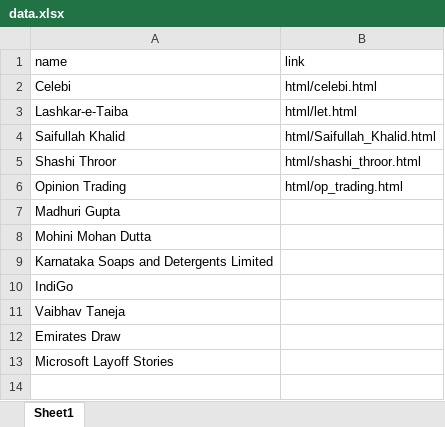
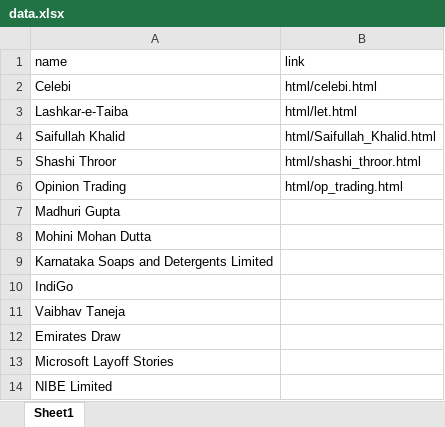
Before and after one commit to ankush93b/KnowBook, an Excel workbook: data.xlsx, sheet Sheet1, drawn as a sheet; values as stored, in another font and other column widths than the file's, no borders; the diff names each change by its address in the sheet, - before the commit and + after, or states it on an @@ line.

```diff
--- a/data.xlsx (sheet Sheet1)
+++ b/data.xlsx (sheet Sheet1)
+row 14: NIBE Limited
```
Also changed, not shown: 9 other files.
